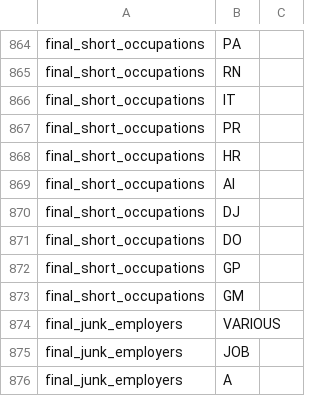
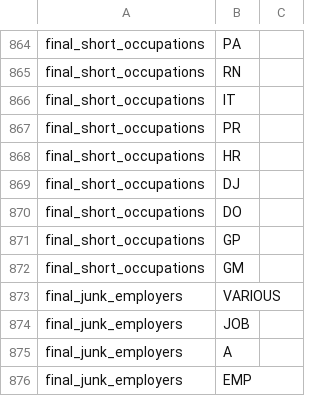
Before and after one commit to tareeqemad/fec-pipeline, a CSV file: data/config/word_lists.csv, drawn as a sheet; only a part is shown, gaps mark what is left out; the shorter side is filled out with more unchanged rows; the diff names each change by its address in the sheet, - before the commit and + after, or states it on an @@ line.

```diff
--- a/data/config/word_lists.csv
+++ b/data/config/word_lists.csv
-row 869: final_short_occupations | AI
```
Also changed, not shown: data/config/employer_spellings.csv, data/config/occupation_corrections.csv, 10 other files.
